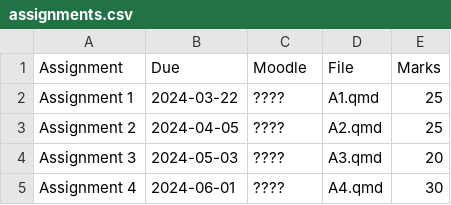
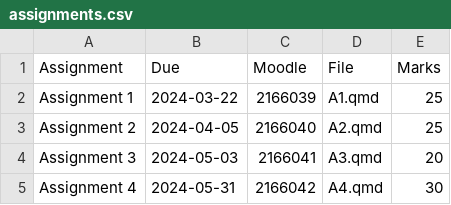
Before and after one commit to numbats/arp, a CSV file: assignments.csv, drawn as a sheet.

Commit message:
Updated assignments with Moodle links

```diff
--- a/assignments.csv
+++ b/assignments.csv
@@ -1,5 +1,5 @@
 Assignment, Due, Moodle, File, Marks
-Assignment 1, 2024-03-22, ????, "A1.qmd", 25
-Assignment 2, 2024-04-05, ????, "A2.qmd", 25
-Assignment 3, 2024-05-03, ????, "A3.qmd", 20
-Assignment 4, 2024-06-01, ????, "A4.qmd", 30
+Assignment 1, 2024-03-22, 2166039, "A1.qmd", 25
+Assignment 2, 2024-04-05, 2166040, "A2.qmd", 25
+Assignment 3, 2024-05-03, 2166041, "A3.qmd", 20
+Assignment 4, 2024-05-31, 2166042, "A4.qmd", 30
```
